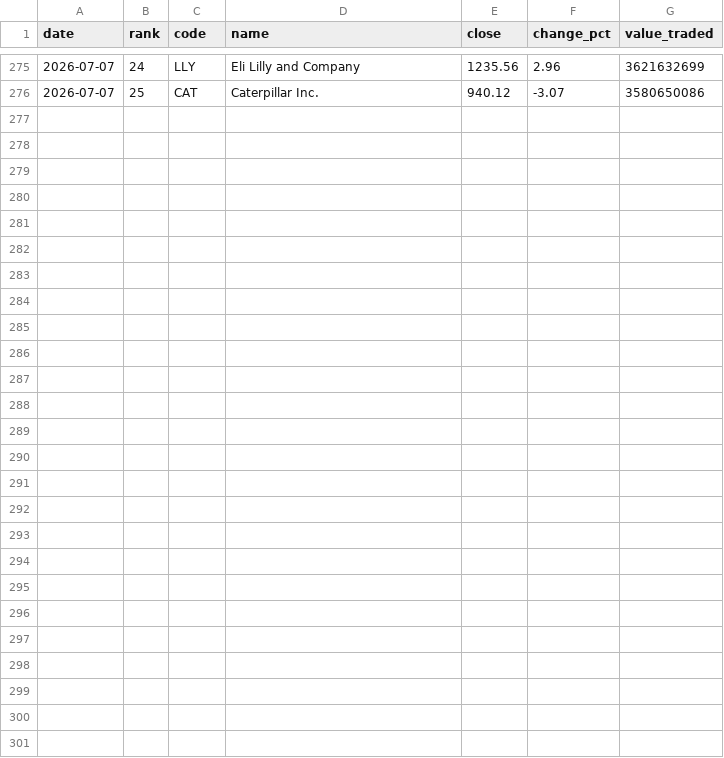
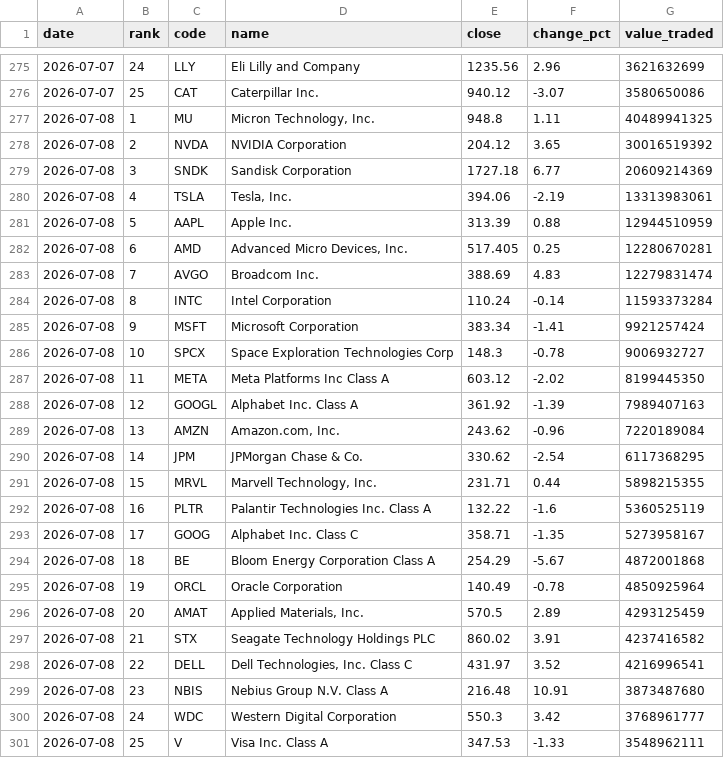
Before and after one commit to fabproducts/rankings, a CSV file: data/rankings_us.csv, drawn as a sheet; only a part is shown, gaps mark what is left out.

```diff
--- a/data/rankings_us.csv
+++ b/data/rankings_us.csv
@@ -276 +276,26 @@ date,rank,code,name,close,change_pct,value_traded
 2026-07-07,25,CAT,Caterpillar Inc.,940.12,-3.07,3580650086
+2026-07-08,1,MU,"Micron Technology, Inc.",948.8,1.11,40489941325
+2026-07-08,2,NVDA,NVIDIA Corporation,204.12,3.65,30016519392
+2026-07-08,3,SNDK,Sandisk Corporation,1727.18,6.77,20609214369
+2026-07-08,4,TSLA,"Tesla, Inc.",394.06,-2.19,13313983061
+2026-07-08,5,AAPL,Apple Inc.,313.39,0.88,12944510959
+2026-07-08,6,AMD,"Advanced Micro Devices, Inc.",517.405,0.25,12280670281
+2026-07-08,7,AVGO,Broadcom Inc.,388.69,4.83,12279831474
+2026-07-08,8,INTC,Intel Corporation,110.24,-0.14,11593373284
+2026-07-08,9,MSFT,Microsoft Corporation,383.34,-1.41,9921257424
+2026-07-08,10,SPCX,Space Exploration Technologies Corp,148.3,-0.78,9006932727
+2026-07-08,11,META,Meta Platforms Inc Class A,603.12,-2.02,8199445350
+2026-07-08,12,GOOGL,Alphabet Inc. Class A,361.92,-1.39,7989407163
+2026-07-08,13,AMZN,"Amazon.com, Inc.",243.62,-0.96,7220189084
+2026-07-08,14,JPM,JPMorgan Chase & Co.,330.62,-2.54,6117368295
+2026-07-08,15,MRVL,"Marvell Technology, Inc.",231.71,0.44,5898215355
+2026-07-08,16,PLTR,Palantir Technologies Inc. Class A,132.22,-1.6,5360525119
+2026-07-08,17,GOOG,Alphabet Inc. Class C,358.71,-1.35,5273958167
+2026-07-08,18,BE,Bloom Energy Corporation Class A,254.29,-5.67,4872001868
+2026-07-08,19,ORCL,Oracle Corporation,140.49,-0.78,4850925964
+2026-07-08,20,AMAT,"Applied Materials, Inc.",570.5,2.89,4293125459
+2026-07-08,21,STX,Seagate Technology Holdings PLC,860.02,3.91,4237416582
+2026-07-08,22,DELL,"Dell Technologies, Inc. Class C",431.97,3.52,4216996541
+2026-07-08,23,NBIS,Nebius Group N.V. Class A,216.48,10.91,3873487680
+2026-07-08,24,WDC,Western Digital Corporation,550.3,3.42,3768961777
+2026-07-08,25,V,Visa Inc. Class A,347.53,-1.33,3548962111
```
Also changed, not shown: 1 other file.
